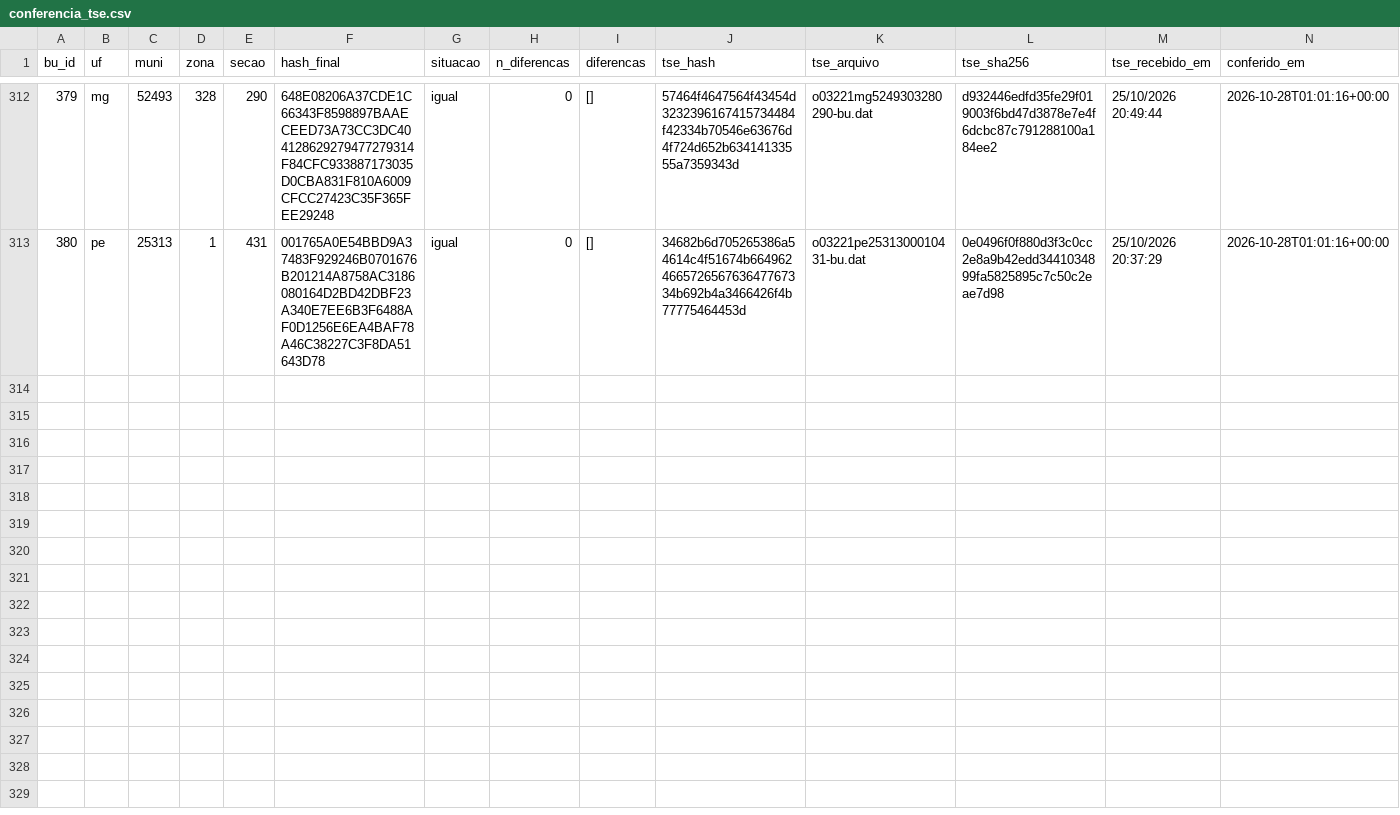
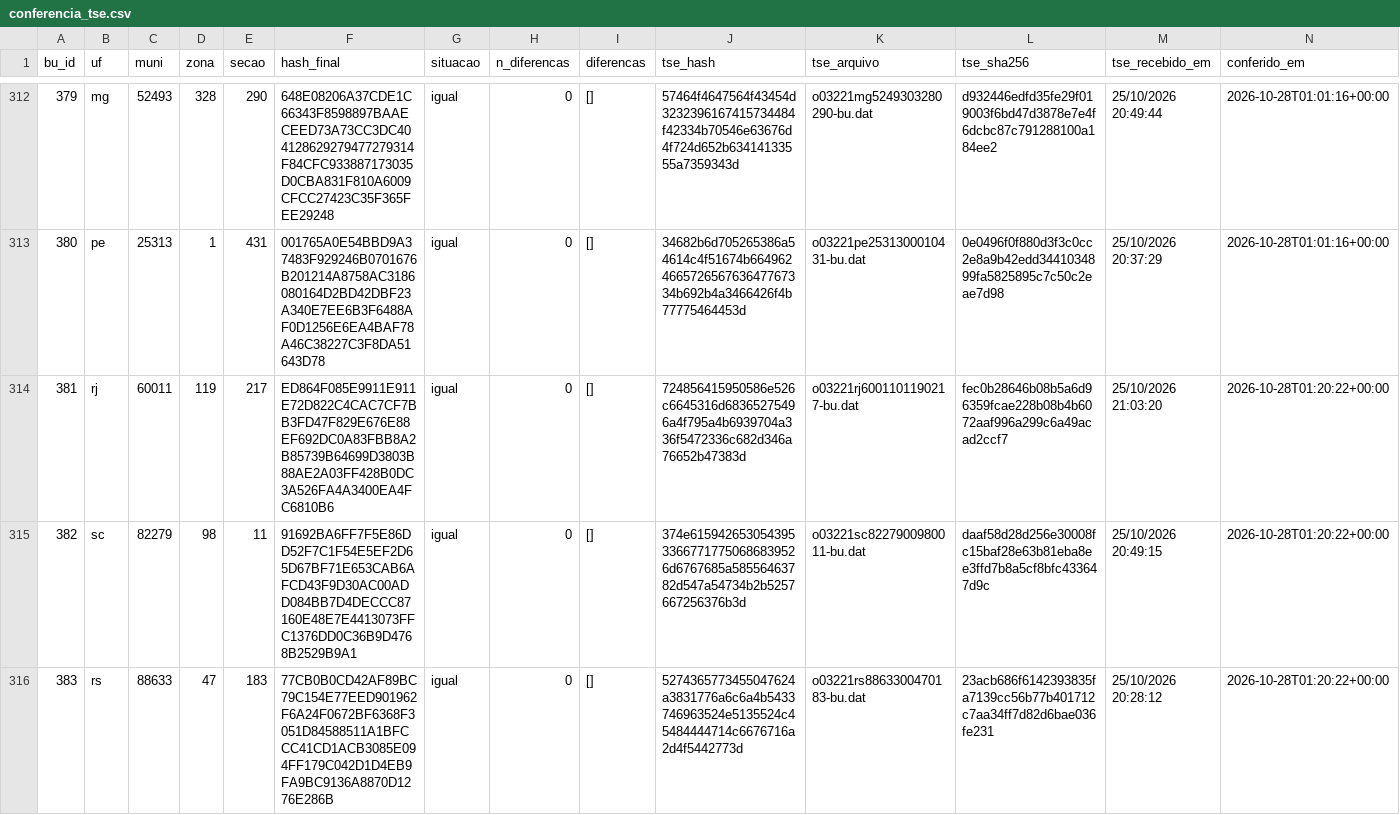
Before and after one commit to ArvorCo/PNAD, a CSV file: docs/assets/totalizacao_dados/conferencia_tse.csv, drawn as a sheet; only a part is shown, gaps mark what is left out; the diff names each change by its address in the sheet, - before the commit and + after, or states it on an @@ line.

Commit message:
totalizacao: snapshot 2026-10-28T01:20Z

```diff
--- a/docs/assets/totalizacao_dados/conferencia_tse.csv
+++ b/docs/assets/totalizacao_dados/conferencia_tse.csv
+row 314: 381 | rj | 60011 | 119 | 217 | ED864F085E9911E911E72D822C4CAC7CF7BB3FD47F829E676E88EF692DC0A83FBB8A2B85739B64699D3803B88AE2A03FF428B0DC3A526FA4A3400EA4FC6810B6 | igual | 0 | [] | 724856415950586e526c6645316d68365275496a4f795a4b6939704a336f5472336c682d346a76652b47383d | o03221rj6001101190217-bu.dat | fec0b28646b08b5a6d96359fcae228b08b4b6072aaf996a299c6a49acad2ccf7 | 25/10/2026 21:03:20 | 2026-10-28T01:20:22+00:00
+row 315: 382 | sc | 82279 | 98 | 11 | 91692BA6FF7F5E86DD52F7C1F54E5EF2D65D67BF71E653CAB6AFCD43F9D30AC00ADD084BB7D4DECCC87160E48E7E4413073FFC1376DD0C36B9D4768B2529B9A1 | igual | 0 | [] | 374e61594265305439533667717750686839526d6767685a58556463782d547a54734b2b5257667256376b3d | o03221sc8227900980011-bu.dat | daaf58d28d256e30008fc15baf28e63b81eba8ee3ffd7b8a5cf8bfc433647d9c | 25/10/2026 20:49:15 | 2026-10-28T01:20:22+00:00
+row 316: 383 | rs | 88633 | 47 | 183 | 77CB0B0CD42AF89BC79C154E77EED901962F6A24F0672BF6368F3051D84588511A1BFCCC41CD1ACB3085E094FF179C042D1D4EB9FA9BC9136A8870D1276E286B | igual | 0 | [] | 5274365773455047624a3831776a6c6a4b5433746963524e5135524c45484444714c6676716a2d4f5442773d | o03221rs8863300470183-bu.dat | 23acb686f6142393835fa7139cc56b77b401712c7aa34ff7d82d6bae036fe231 | 25/10/2026 20:28:12 | 2026-10-28T01:20:22+00:00
```
Also changed, not shown: docs/assets/totalizacao_dados/cargos.csv, docs/assets/totalizacao_dados/envios.csv, 12 other files.
